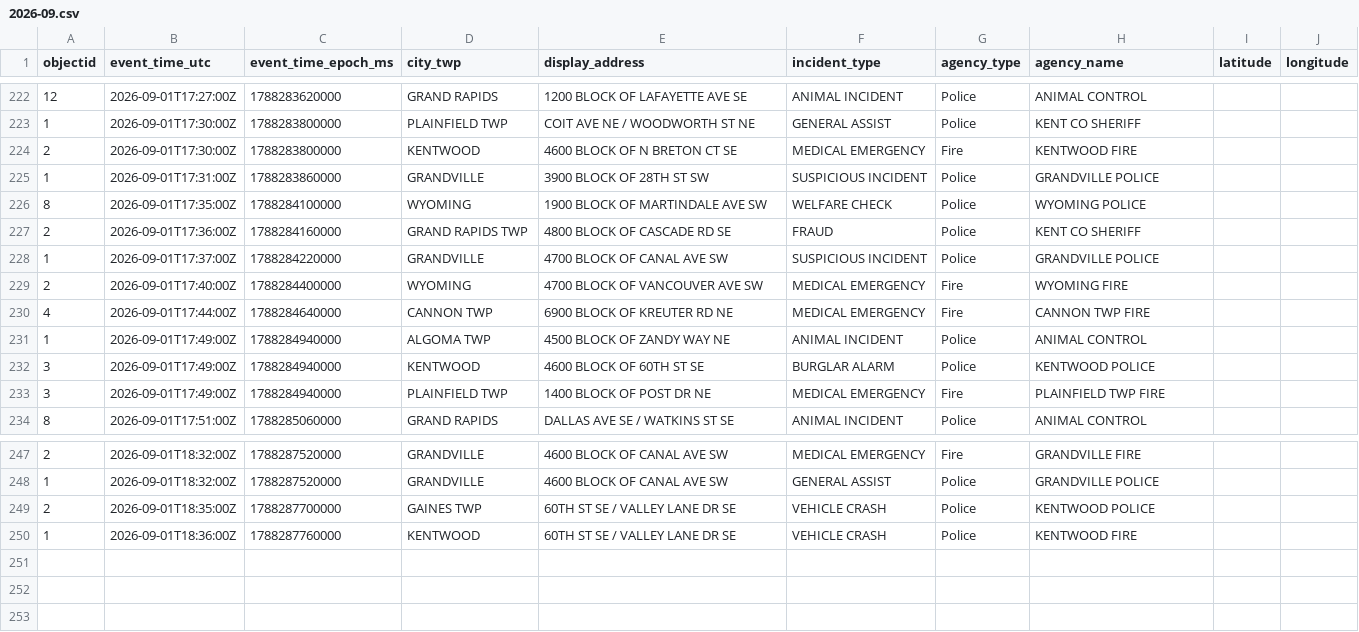
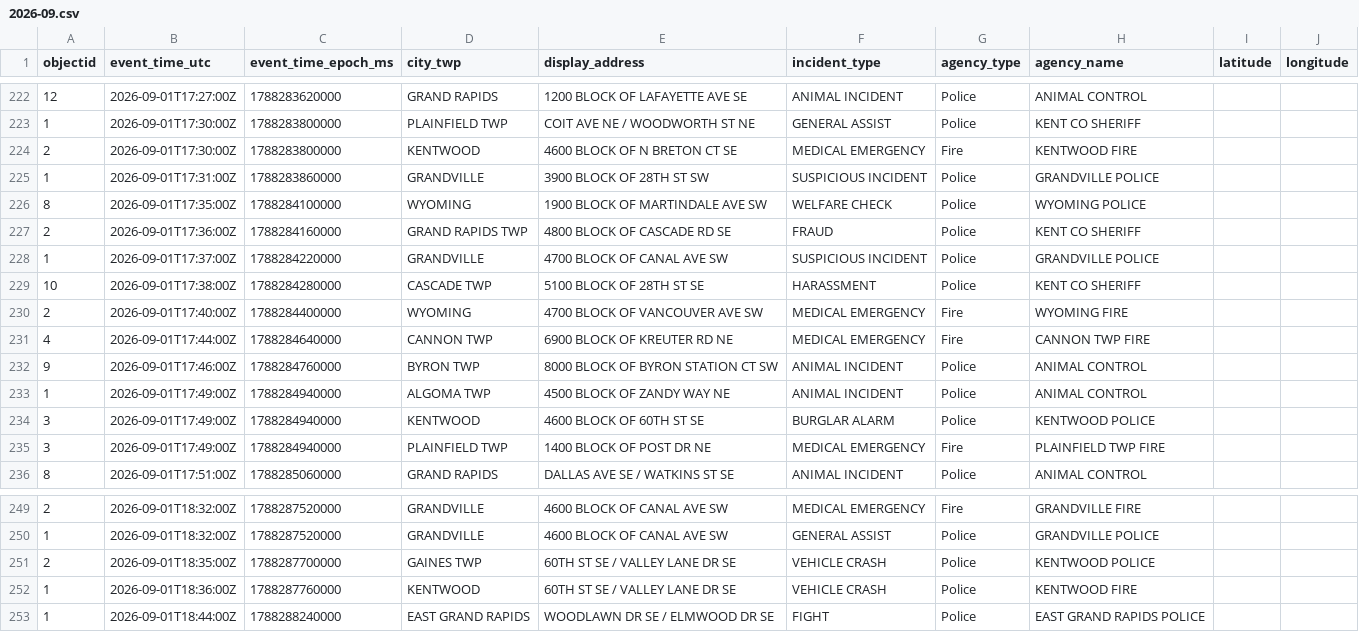
Before and after one commit to Cantica-Systems/west-michigan-dispatch, a CSV file: data/kent/2026-09.csv, drawn as a sheet; only a part is shown, gaps mark what is left out.

```diff
--- a/data/kent/2026-09.csv
+++ b/data/kent/2026-09.csv
@@ -228,4 +228,6 @@ objectid,event_time_utc,event_time_epoch_ms,city_twp,display_address,incident_ty
 1,2026-09-01T17:37:00Z,1788284220000,GRANDVILLE,4700 BLOCK OF CANAL AVE SW,SUSPICIOUS INCIDENT,Police,GRANDVILLE POLICE,,
+10,2026-09-01T17:38:00Z,1788284280000,CASCADE TWP,5100 BLOCK OF 28TH ST SE,HARASSMENT,Police,KENT CO SHERIFF,,
 2,2026-09-01T17:40:00Z,1788284400000,WYOMING,4700 BLOCK OF VANCOUVER AVE SW,MEDICAL EMERGENCY,Fire,WYOMING FIRE,,
 4,2026-09-01T17:44:00Z,1788284640000,CANNON TWP,6900 BLOCK OF KREUTER RD NE,MEDICAL EMERGENCY,Fire,CANNON TWP FIRE,,
+9,2026-09-01T17:46:00Z,1788284760000,BYRON TWP,8000 BLOCK OF BYRON STATION CT SW,ANIMAL INCIDENT,Police,ANIMAL CONTROL,,
 1,2026-09-01T17:49:00Z,1788284940000,ALGOMA TWP,4500 BLOCK OF ZANDY WAY NE,ANIMAL INCIDENT,Police,ANIMAL CONTROL,,
@@ -250 +252,2 @@ objectid,event_time_utc,event_time_epoch_ms,city_twp,display_address,incident_ty
 1,2026-09-01T18:36:00Z,1788287760000,KENTWOOD,60TH ST SE / VALLEY LANE DR SE,VEHICLE CRASH,Police,KENTWOOD FIRE,,
+1,2026-09-01T18:44:00Z,1788288240000,EAST GRAND RAPIDS,WOODLAWN DR SE / ELMWOOD DR SE,FIGHT,Police,EAST GRAND RAPIDS POLICE,,
```
Also changed, not shown: data/grcity/2026-09.csv, 3 other files.
